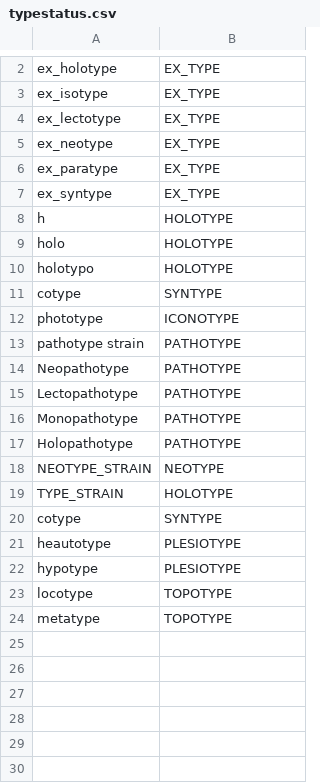
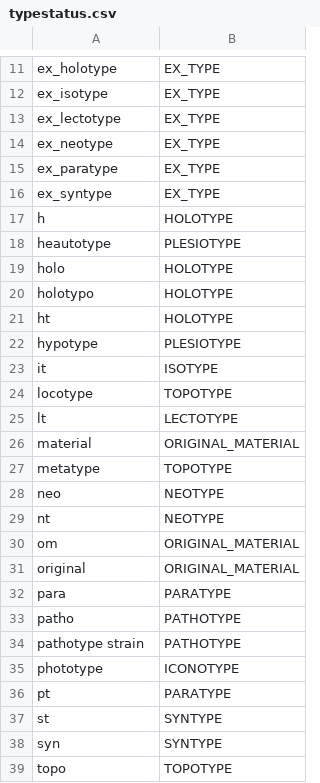
Before and after one commit to CatalogueOfLife/backend, a CSV file: parser/src/main/resources/parser/dicts/typestatus.csv, drawn as a sheet; only a part is shown, gaps mark what is left out; the diff covers the shown part only.

Commit message:
Add more type status parser values

```diff
--- a/parser/src/main/resources/parser/dicts/typestatus.csv
+++ b/parser/src/main/resources/parser/dicts/typestatus.csv
@@ -8,17 +17,23 @@ ex_syntype,EX_TYPE
 h,HOLOTYPE
+heautotype,PLESIOTYPE
 holo,HOLOTYPE
 holotypo,HOLOTYPE
-cotype,SYNTYPE
+ht,HOLOTYPE
+hypotype,PLESIOTYPE
+it,ISOTYPE
+locotype,TOPOTYPE
+lt,LECTOTYPE
+material,ORIGINAL_MATERIAL
+metatype,TOPOTYPE
+neo,NEOTYPE
+nt,NEOTYPE
+om,ORIGINAL_MATERIAL
+original,ORIGINAL_MATERIAL
+para,PARATYPE
+patho,PATHOTYPE
+pathotype strain,PATHOTYPE
 phototype,ICONOTYPE
-pathotype strain,PATHOTYPE
-Neopathotype,PATHOTYPE
-Lectopathotype,PATHOTYPE
-Monopathotype,PATHOTYPE
-Holopathotype,PATHOTYPE
-NEOTYPE_STRAIN,NEOTYPE
-TYPE_STRAIN,HOLOTYPE
-cotype,SYNTYPE
-heautotype,PLESIOTYPE
-hypotype,PLESIOTYPE
-locotype,TOPOTYPE
-metatype,TOPOTYPE
+pt,PARATYPE
+st,SYNTYPE
+syn,SYNTYPE
+topo,TOPOTYPE
```
Also changed, not shown: 2 added rows elsewhere in this file, 1 other file.
